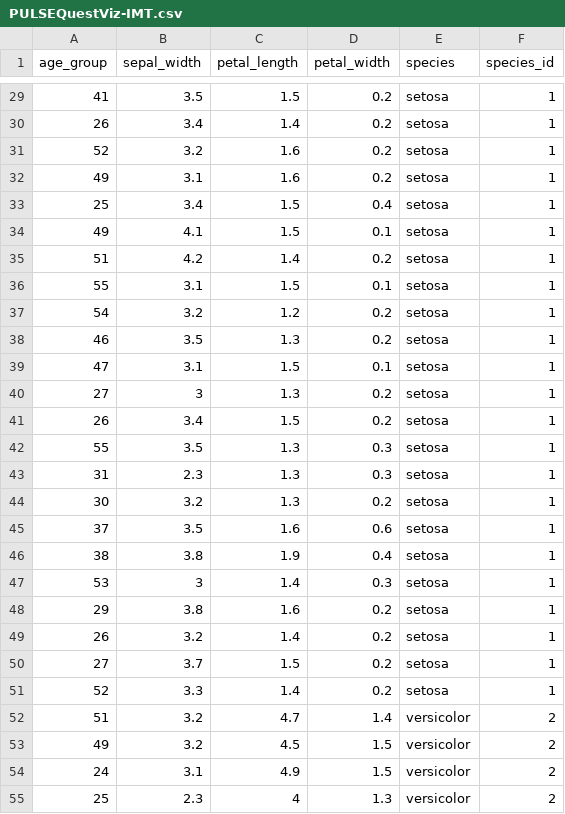
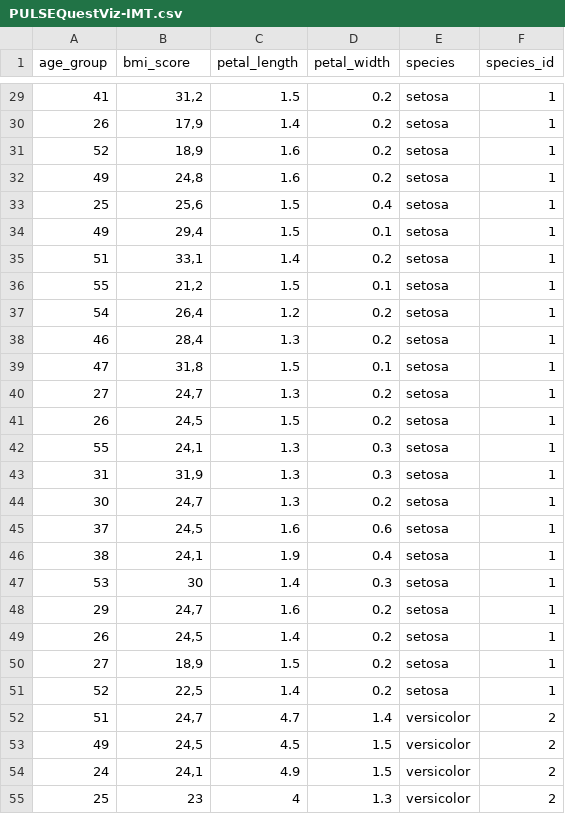
Before and after one commit to antoinedme/Survey-Data-Plot, a CSV file: PULSEQuestViz-IMT.csv, drawn as a sheet; only a part is shown, gaps mark what is left out; the diff covers the shown part only.

```diff
--- a/PULSEQuestViz-IMT.csv
+++ b/PULSEQuestViz-IMT.csv
@@ -1 +1 @@
-age_group,sepal_width,petal_length,petal_width,species,species_id
+age_group,bmi_score,petal_length,petal_width,species,species_id
@@ -29,27 +29,27 @@ age_group,sepal_width,petal_length,petal_width,species,species_id
-41,3.5,1.5,0.2,setosa,1
-26,3.4,1.4,0.2,setosa,1
-52,3.2,1.6,0.2,setosa,1
-49,3.1,1.6,0.2,setosa,1
-25,3.4,1.5,0.4,setosa,1
-49,4.1,1.5,0.1,setosa,1
-51,4.2,1.4,0.2,setosa,1
-55,3.1,1.5,0.1,setosa,1
-54,3.2,1.2,0.2,setosa,1
-46,3.5,1.3,0.2,setosa,1
-47,3.1,1.5,0.1,setosa,1
-27,3,1.3,0.2,setosa,1
-26,3.4,1.5,0.2,setosa,1
-55,3.5,1.3,0.3,setosa,1
-31,2.3,1.3,0.3,setosa,1
-30,3.2,1.3,0.2,setosa,1
-37,3.5,1.6,0.6,setosa,1
-38,3.8,1.9,0.4,setosa,1
-53,3,1.4,0.3,setosa,1
-29,3.8,1.6,0.2,setosa,1
-26,3.2,1.4,0.2,setosa,1
-27,3.7,1.5,0.2,setosa,1
-52,3.3,1.4,0.2,setosa,1
-51,3.2,4.7,1.4,versicolor,2
-49,3.2,4.5,1.5,versicolor,2
-24,3.1,4.9,1.5,versicolor,2
-25,2.3,4,1.3,versicolor,2
+41,"31,2",1.5,0.2,setosa,1
+26,"17,9",1.4,0.2,setosa,1
+52,"18,9",1.6,0.2,setosa,1
+49,"24,8",1.6,0.2,setosa,1
+25,"25,6",1.5,0.4,setosa,1
+49,"29,4",1.5,0.1,setosa,1
+51,"33,1",1.4,0.2,setosa,1
+55,"21,2",1.5,0.1,setosa,1
+54,"26,4",1.2,0.2,setosa,1
+46,"28,4",1.3,0.2,setosa,1
+47,"31,8",1.5,0.1,setosa,1
+27,"24,7",1.3,0.2,setosa,1
+26,"24,5",1.5,0.2,setosa,1
+55,"24,1",1.3,0.3,setosa,1
+31,"31,9",1.3,0.3,setosa,1
+30,"24,7",1.3,0.2,setosa,1
+37,"24,5",1.6,0.6,setosa,1
+38,"24,1",1.9,0.4,setosa,1
+53,30,1.4,0.3,setosa,1
+29,"24,7",1.6,0.2,setosa,1
+26,"24,5",1.4,0.2,setosa,1
+27,"18,9",1.5,0.2,setosa,1
+52,"22,5",1.4,0.2,setosa,1
+51,"24,7",4.7,1.4,versicolor,2
+49,"24,5",4.5,1.5,versicolor,2
+24,"24,1",4.9,1.5,versicolor,2
+25,23,4,1.3,versicolor,2
```
Also changed, not shown: 123 edited cells elsewhere in this file, 1 other file.
